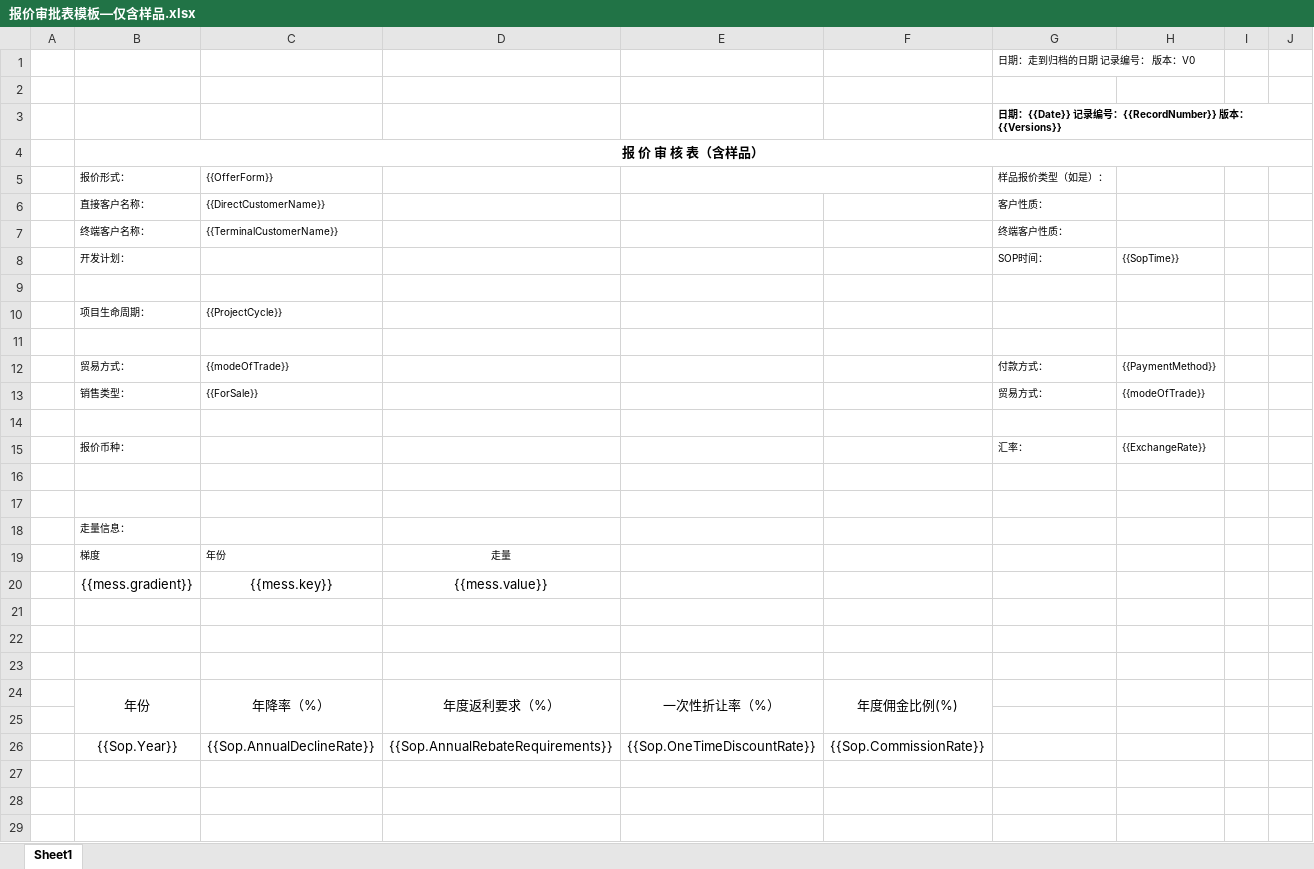
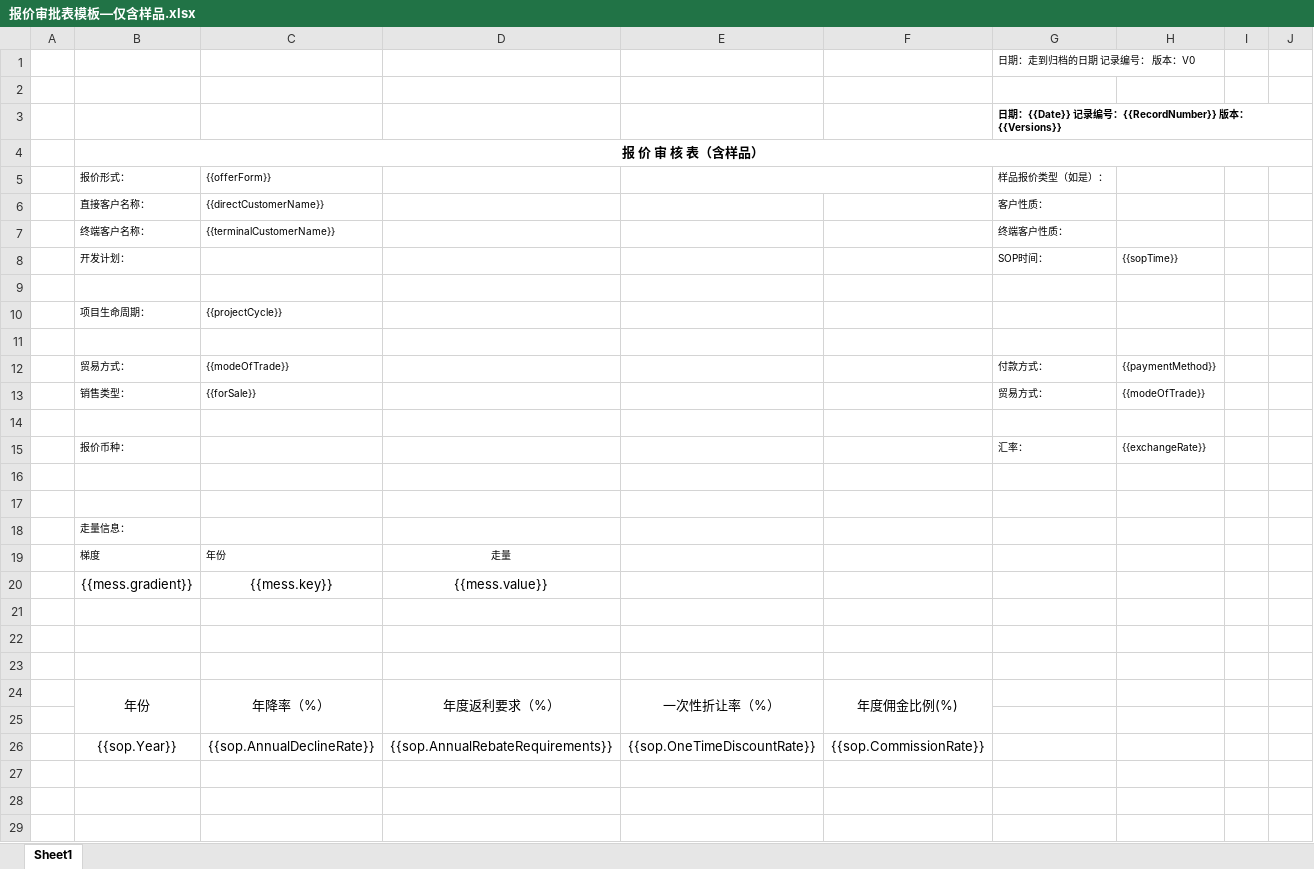
Before and after one commit to sunnysmartlead/finance_back, an Excel workbook: aspnet-core/src/Finance.Web.Host/wwwroot/Excel/报价审批表模板—仅含样品.xlsx, sheet Sheet1, drawn as a sheet; only a part is shown; values as stored, in another font and other column widths than the file's, no borders; charts and pictures not drawn; the diff names each change by its address in the sheet, - before the commit and + after, or states it on an @@ line.

```diff
--- a/aspnet-core/src/Finance.Web.Host/wwwroot/Excel/报价审批表模板—仅含样品.xlsx (sheet Sheet1)
+++ b/aspnet-core/src/Finance.Web.Host/wwwroot/Excel/报价审批表模板—仅含样品.xlsx (sheet Sheet1)
-C5: {{OfferForm}}
+C5: {{offerForm}}
-C6: {{DirectCustomerName}}
+C6: {{directCustomerName}}
-C7: {{TerminalCustomerName}}
+C7: {{terminalCustomerName}}
-H8: {{SopTime}}
+H8: {{sopTime}}
-C10: {{ProjectCycle}}
+C10: {{projectCycle}}
-H12: {{PaymentMethod}}
+H12: {{paymentMethod}}
-C13: {{ForSale}}
+C13: {{forSale}}
-H15: {{ExchangeRate}}
+H15: {{exchangeRate}}
-B26: {{Sop.Year}}
+B26: {{sop.Year}}
-C26: {{Sop.AnnualDeclineRate}}
+C26: {{sop.AnnualDeclineRate}}
-D26: {{Sop.AnnualRebateRequirements}}
+D26: {{sop.AnnualRebateRequirements}}
-E26: {{Sop.OneTimeDiscountRate}}
+E26: {{sop.OneTimeDiscountRate}}
-F26: {{Sop.CommissionRate}}
+F26: {{sop.CommissionRate}}
```
Also changed, not shown: aspnet-core/src/Finance.Web.Host/wwwroot/Excel/报价审批表模板—不含样品.xlsx, aspnet-core/src/Finance.Web.Host/wwwroot/Excel/报价审批表模板—含样品.xlsx, 4 other files.
